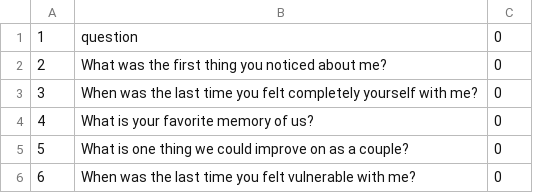
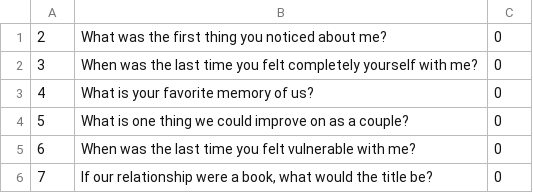
Before and after one commit to bnaebain/fV, a CSV file: questions.csv, drawn as a sheet; only a part is shown; the shorter side is filled out with more unchanged rows.

Commit message:
Update questions.csv

```diff
--- a/questions.csv
+++ b/questions.csv
@@ -1,2 +1 @@
-"1","question","0"
 "2","What was the first thing you noticed about me?","0"
```
